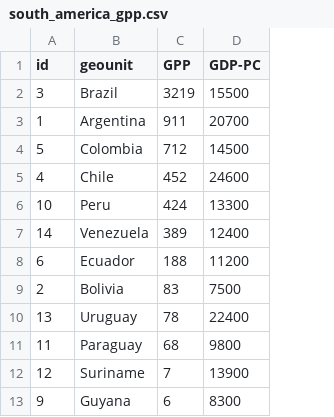
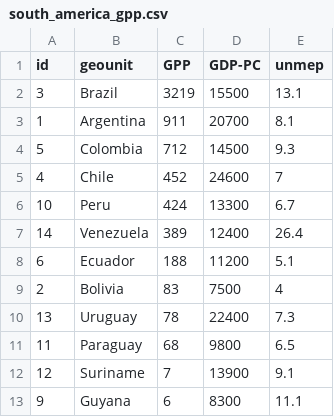
Before and after one commit to SpiritR/datpr6754, a CSV file: south_america_gpp.csv, drawn as a sheet; the diff names each change by its address in the sheet, - before the commit and + after, or states it on an @@ line.

Commit message:
unemp

```diff
--- a/south_america_gpp.csv
+++ b/south_america_gpp.csv
+column E (unmep), rows 2-13: 13.1 | 8.1 | 9.3 | 7 | 6.7 | 26.4 | 5.1 | 4 | 7.3 | 6.5 | 9.1 | 11.1
```
